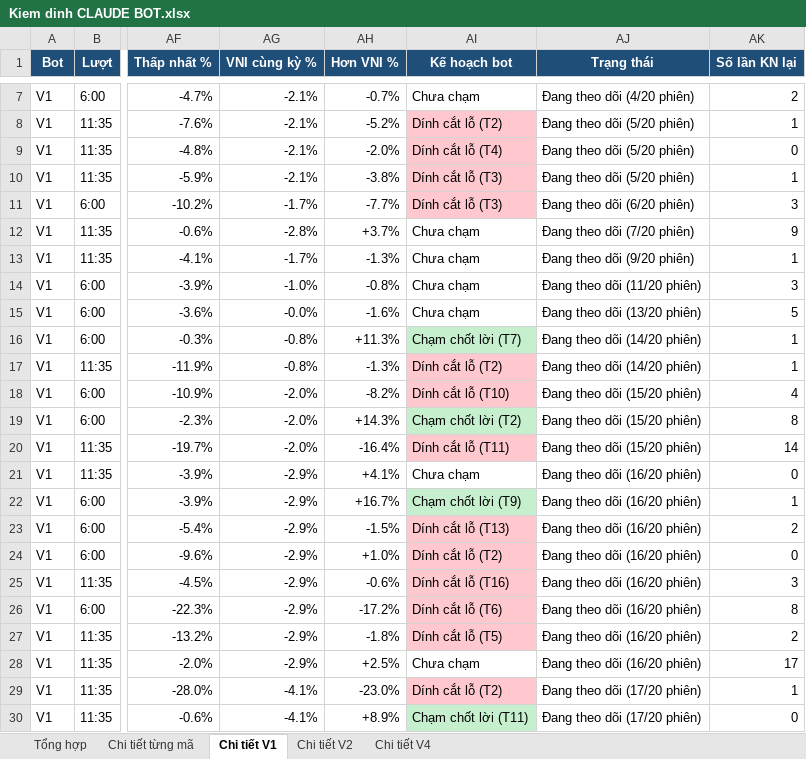
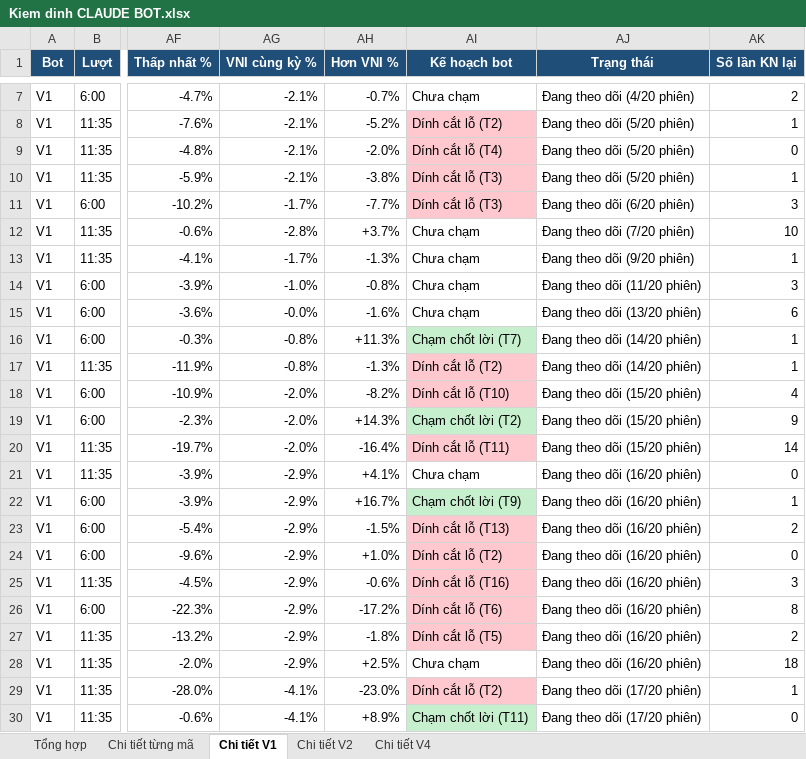
Before and after one commit to karenmanucian1-commits/Top-5-Co-Phieu-Hang-Ngay-Claude, an Excel workbook: data/reports/Kiem dinh CLAUDE BOT.xlsx, sheet Chi tiết V1, drawn as a sheet; only a part is shown, gaps mark what is left out; values as stored, in another font and other column widths than the file's, no borders; conditional formats not drawn; the diff names each change by its address in the sheet, - before the commit and + after, or states it on an @@ line.

```diff
--- a/data/reports/Kiem dinh CLAUDE BOT.xlsx (sheet Chi tiết V1)
+++ b/data/reports/Kiem dinh CLAUDE BOT.xlsx (sheet Chi tiết V1)
-AK12 (Số lần KN lại): 9
+AK12 (Số lần KN lại): 10
-AK15 (Số lần KN lại): 5
+AK15 (Số lần KN lại): 6
-AK19 (Số lần KN lại): 8
+AK19 (Số lần KN lại): 9
-AK28 (Số lần KN lại): 17
+AK28 (Số lần KN lại): 18
```
Also changed, not shown: sheet Chi tiết từng mã, sheet Chi tiết V2, sheet Tổng hợp, 2 other files.
